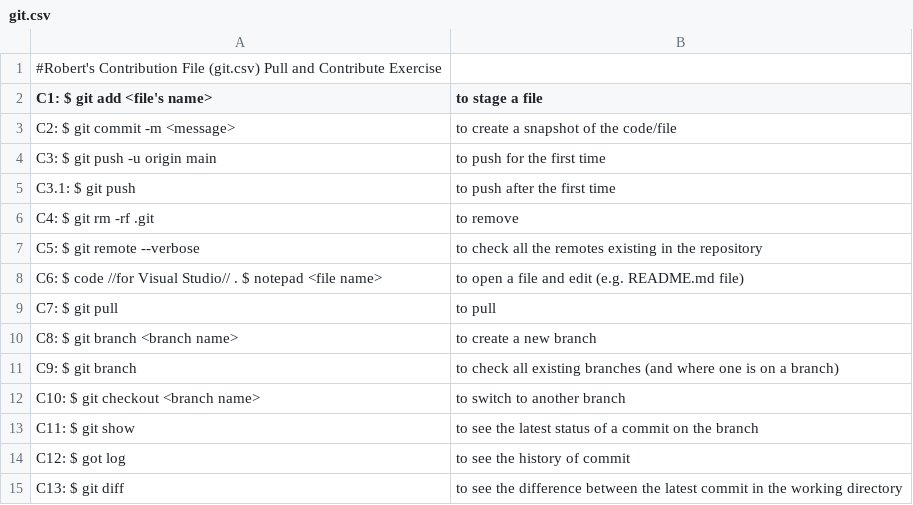
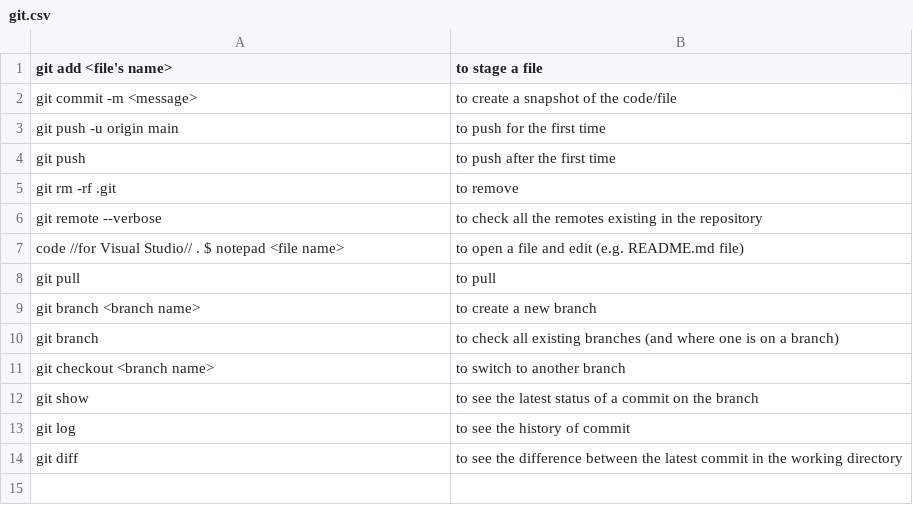
Before and after one commit to yourfavmatt/tc-node-8, a CSV file: answers/robertsaghafi/git.csv, drawn as a sheet.

Commit message:
Formatting changings

```diff
--- a/answers/robertsaghafi/git.csv
+++ b/answers/robertsaghafi/git.csv
@@ -1,15 +1,14 @@
-#Robert's Contribution File (git.csv) Pull and Contribute Exercise
-C1: $ git add <file's name>, to stage a file
-C2: $ git commit -m <message>, to create a snapshot of the code/file
-C3: $ git push -u origin main, to push for the first time,
-    C3.1:  $ git push, to push after the first time
-C4: $ git rm -rf .git, to remove
-C5:  $ git remote --verbose, to check all the remotes existing in the repository
-C6:  $ code //for Visual Studio// . $ notepad <file name>, to open a file and edit (e.g. README.md file)
-C7: $ git pull, to pull
-C8:  $ git branch <branch name>, to create a new branch
-C9:  $ git branch, to check all existing branches (and where one is on a branch)
-C10: $ git checkout <branch name>, to switch to another branch
-C11:  $ git show, to see the latest status of a commit on the branch
-C12:  $ got log, to see the history of commit
-C13:  $ git diff, to see the difference between the latest commit in the working directory
+git add <file's name>, to stage a file
+git commit -m <message>, to create a snapshot of the code/file
+git push -u origin main, to push for the first time,
+git push, to push after the first time
+git rm -rf .git, to remove
+git remote --verbose, to check all the remotes existing in the repository
+code //for Visual Studio// . $ notepad <file name>, to open a file and edit (e.g. README.md file)
+git pull, to pull
+git branch <branch name>, to create a new branch
+git branch, to check all existing branches (and where one is on a branch)
+git checkout <branch name>, to switch to another branch
+git show, to see the latest status of a commit on the branch
+git log, to see the history of commit
+git diff, to see the difference between the latest commit in the working directory
```
